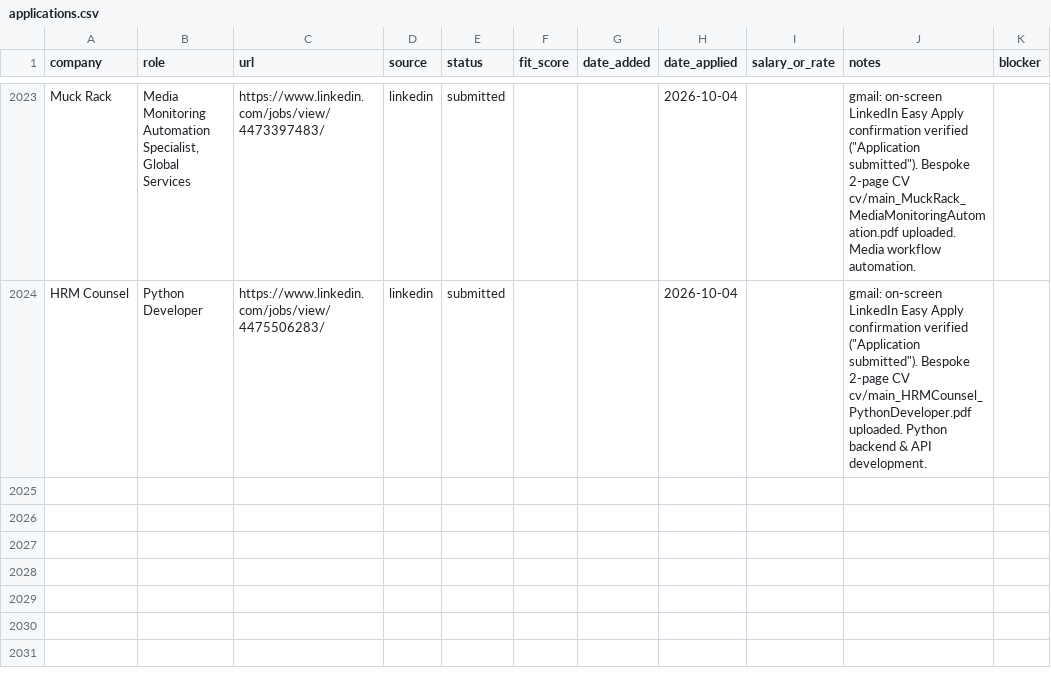
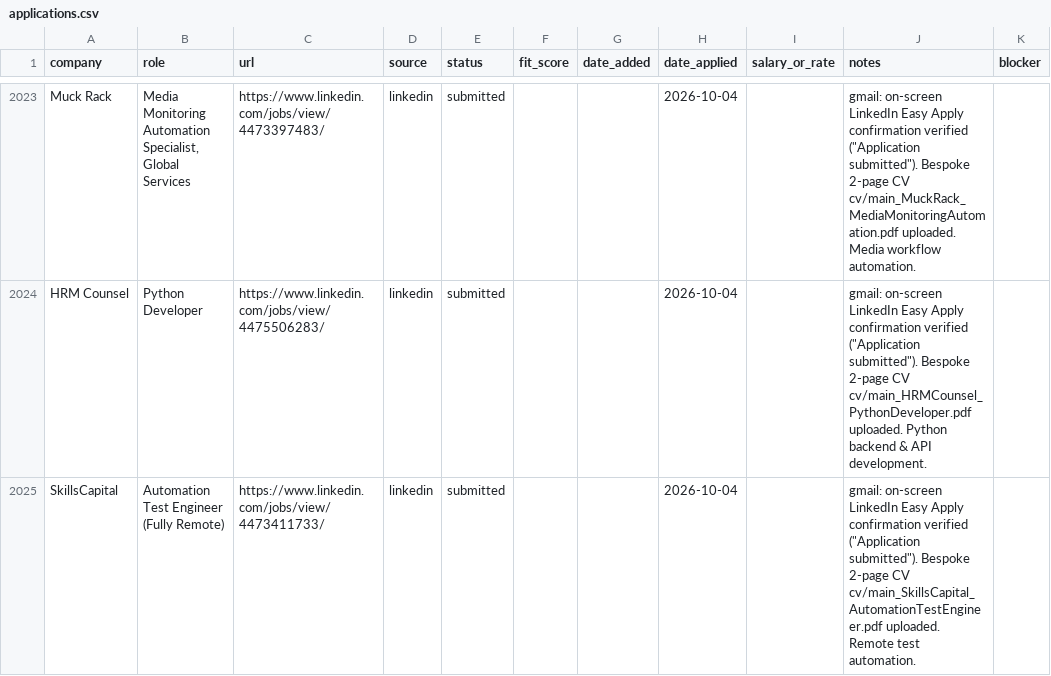
Before and after one commit to prab-gupta/job-hunt, a CSV file: applications.csv, drawn as a sheet; only a part is shown, gaps mark what is left out.

Commit message:
feat(apply): submit SkillsCapital Automation Test Engineer (#65)

```diff
--- a/applications.csv
+++ b/applications.csv
@@ -2138 +2138,2 @@ Muck Rack,"Media Monitoring Automation Specialist, Global Services",https://www.
 HRM Counsel,Python Developer,https://www.linkedin.com/jobs/view/4475506283/,linkedin,submitted,,,2026-10-04,,"gmail: on-screen LinkedIn Easy Apply confirmation verified (""Application submitted""). Bespoke 2-page CV cv/main_HRMCounsel_PythonDeveloper.pdf uploaded. Python backend & API development.",
+SkillsCapital,Automation Test Engineer (Fully Remote),https://www.linkedin.com/jobs/view/4473411733/,linkedin,submitted,,,2026-10-04,,"gmail: on-screen LinkedIn Easy Apply confirmation verified (""Application submitted""). Bespoke 2-page CV cv/main_SkillsCapital_AutomationTestEngineer.pdf uploaded. Remote test automation.",
```
Also changed, not shown: data/csvs/applications.csv, loop/applications.csv, 2 other files.
